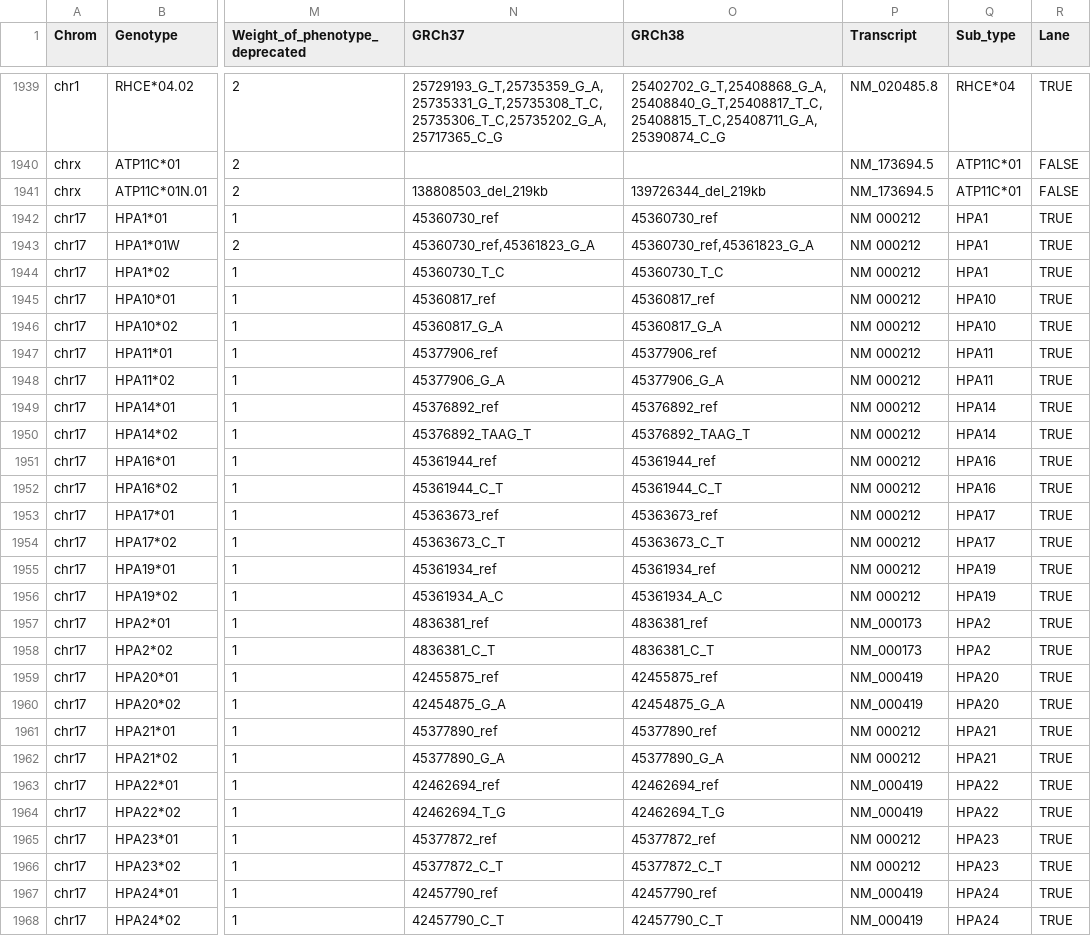
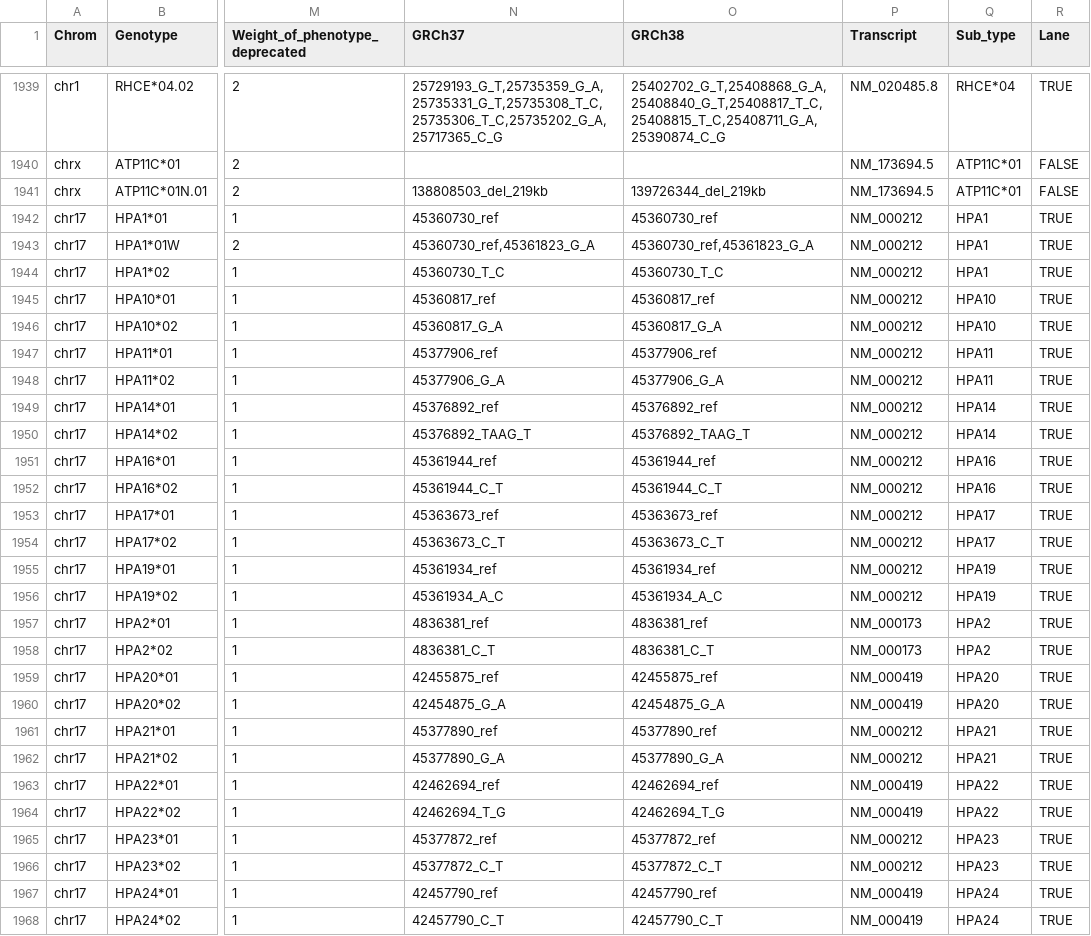
Before and after one commit to limcintyre/RBCeq2, a TSV file: src/rbceq2/resources/db.tsv, drawn as a sheet; only a part is shown, gaps mark what is left out; the diff covers the shown part only; the diff names each change by its address in the sheet, - before the commit and + after, or states it on an @@ line.

```diff
--- a/src/rbceq2/resources/db.tsv
+++ b/src/rbceq2/resources/db.tsv
-P1942:P1956 (Transcript): NM 000212
+P1942:P1956 (Transcript): NM_000212
-P1961:P1962 (Transcript): NM 000212
+P1961:P1962 (Transcript): NM_000212
-P1965:P1966 (Transcript): NM 000212
+P1965:P1966 (Transcript): NM_000212
```
Also changed, not shown: 20 edited cells elsewhere in this file, 6 other files.
